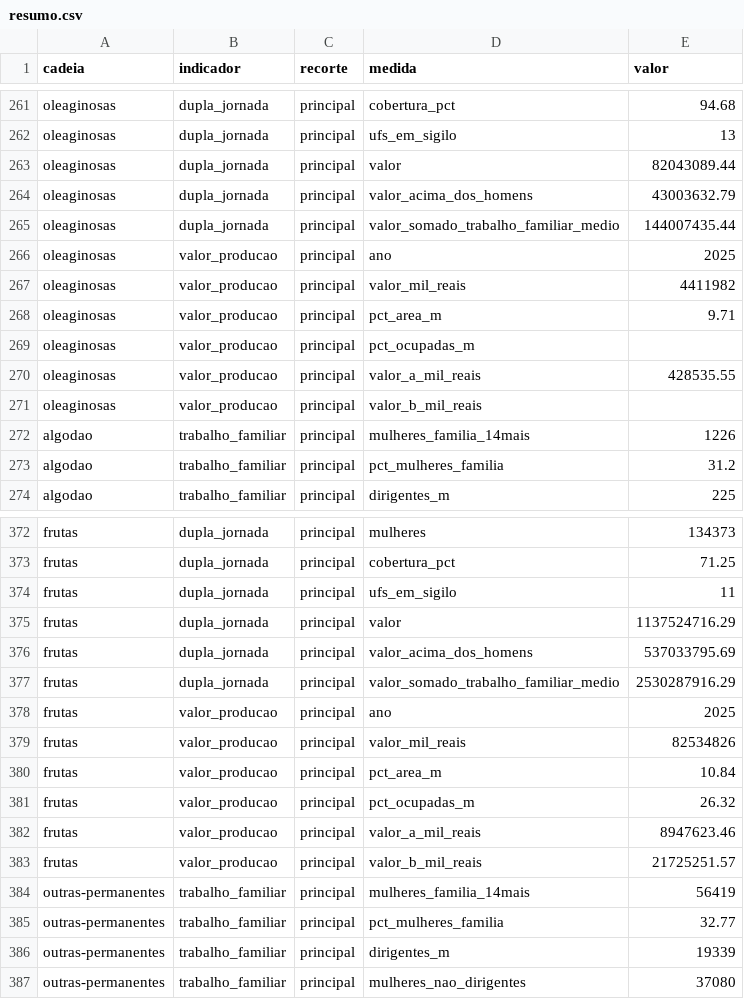
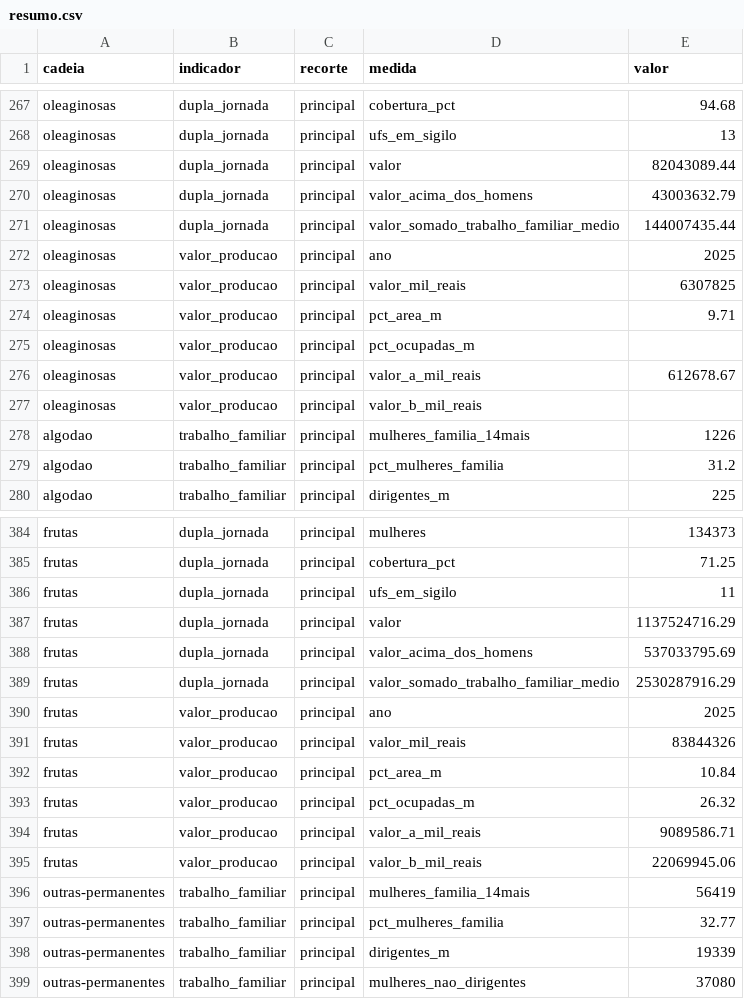
Before and after one commit to danimaciel/mulheres_rurais, a CSV file: dados/indicadores/resumo.csv, drawn as a sheet; only a part is shown, gaps mark what is left out; the diff covers the shown part only.

Commit message:
Indicadores de trabalho invisível em todas as cadeias da página
Os cartões de indicadores deixam de ficar "em preparo" nas cadeias novas.
Onde um indicador não é calculável (valor da produção nas criações, flores,
sementes, florestas plantadas, pesca e aquicultura), o cartão diz por quê.
A direção invisível mostra o grupo de atividade usado, a dupla jornada diz
quantos estados ficaram fora por sigilo e o valor da produção lista os
produtos somados. A publicação passa a conferir os indicadores contra as
tabelas do SIDRA com um script em Python separado do R.

```diff
--- a/dados/indicadores/resumo.csv
+++ b/dados/indicadores/resumo.csv
@@ -266,6 +272,6 @@
 "oleaginosas","valor_producao","principal","ano",2025
-"oleaginosas","valor_producao","principal","valor_mil_reais",4411982
+"oleaginosas","valor_producao","principal","valor_mil_reais",6307825
 "oleaginosas","valor_producao","principal","pct_area_m",9.71
 "oleaginosas","valor_producao","principal","pct_ocupadas_m",
-"oleaginosas","valor_producao","principal","valor_a_mil_reais",428535.55
+"oleaginosas","valor_producao","principal","valor_a_mil_reais",612678.67
 "oleaginosas","valor_producao","principal","valor_b_mil_reais",
@@ -378,7 +390,7 @@
 "frutas","valor_producao","principal","ano",2025
-"frutas","valor_producao","principal","valor_mil_reais",82534826
+"frutas","valor_producao","principal","valor_mil_reais",83844326
 "frutas","valor_producao","principal","pct_area_m",10.84
 "frutas","valor_producao","principal","pct_ocupadas_m",26.32
-"frutas","valor_producao","principal","valor_a_mil_reais",8947623.46
-"frutas","valor_producao","principal","valor_b_mil_reais",21725251.57
+"frutas","valor_producao","principal","valor_a_mil_reais",9089586.71
+"frutas","valor_producao","principal","valor_b_mil_reais",22069945.06
 "outras-permanentes","trabalho_familiar","principal","mulheres_familia_14mais",56419
```
Also changed, not shown: 12 added rows and 3 edited cells elsewhere in this file, config/indicadores.csv, dados/indicadores/disponibilidade.csv, 6 other files.
